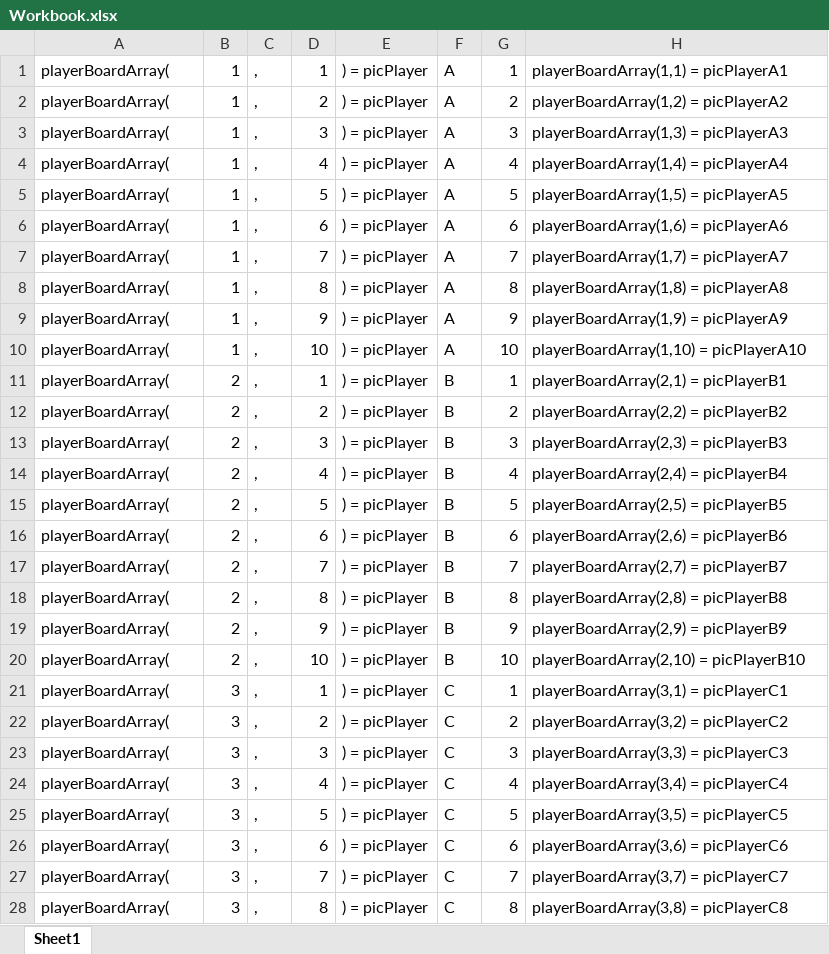
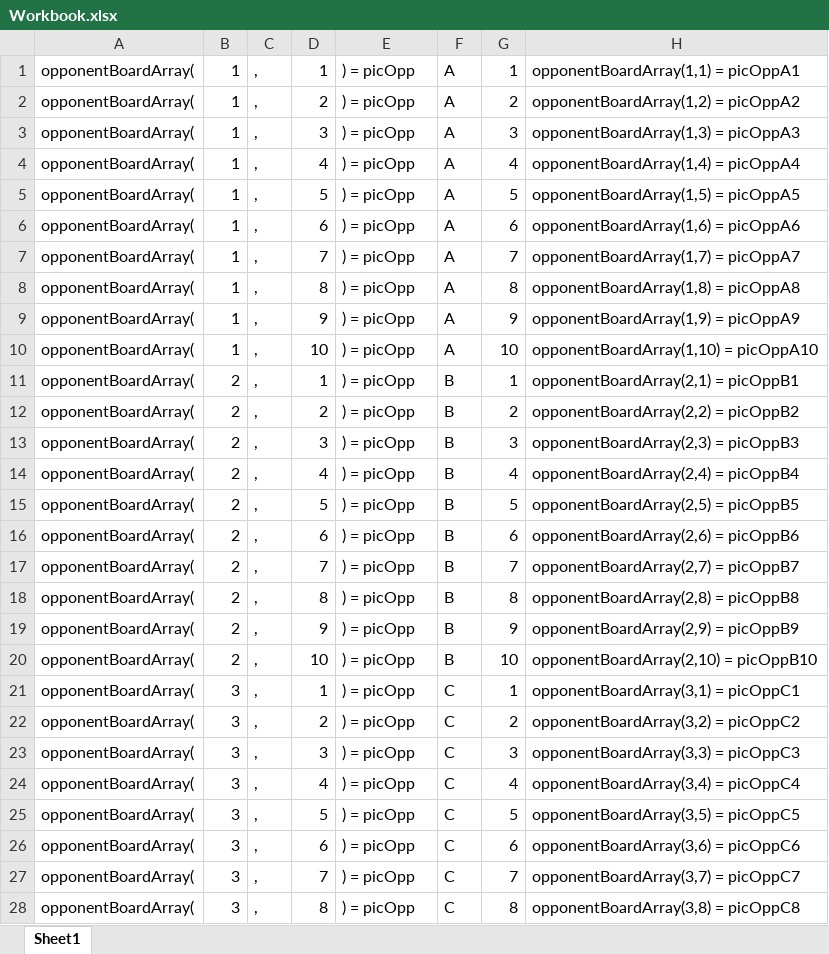
Before and after one commit to CyberTapir/battleship, an Excel workbook: bin/Debug/net8.0-windows/Workbook.xlsx, sheet Sheet1, drawn as a sheet; only a part is shown; values as stored, in another font and other column widths than the file's, no borders; the diff covers the shown part only; the diff names each change by its address in the sheet, - before the commit and + after, or states it on an @@ line.

Commit message:
28/12/23
    Named opponent grid of picture boxes
    Completed control array of picture boxes for opponent grid
    Completed Sub clearPictureBoxes to clear all pictureboxes on the form when run.

Next steps is to start implementing the basic structure of functions and subroutines.

```diff
--- a/bin/Debug/net8.0-windows/Workbook.xlsx (sheet Sheet1)
+++ b/bin/Debug/net8.0-windows/Workbook.xlsx (sheet Sheet1)
-A1:A28: playerBoardArray(
+A1:A28: opponentBoardArray(
-E1:E28: ) = picPlayer
+E1:E28: ) = picOpp
-H1: playerBoardArray(1,1) = picPlayerA1
+H1: opponentBoardArray(1,1) = picOppA1
-H2: playerBoardArray(1,2) = picPlayerA2
+H2: opponentBoardArray(1,2) = picOppA2
-H3: playerBoardArray(1,3) = picPlayerA3
+H3: opponentBoardArray(1,3) = picOppA3
-H4: playerBoardArray(1,4) = picPlayerA4
+H4: opponentBoardArray(1,4) = picOppA4
-H5: playerBoardArray(1,5) = picPlayerA5
+H5: opponentBoardArray(1,5) = picOppA5
-H6: playerBoardArray(1,6) = picPlayerA6
+H6: opponentBoardArray(1,6) = picOppA6
-H7: playerBoardArray(1,7) = picPlayerA7
+H7: opponentBoardArray(1,7) = picOppA7
-H8: playerBoardArray(1,8) = picPlayerA8
+H8: opponentBoardArray(1,8) = picOppA8
-H9: playerBoardArray(1,9) = picPlayerA9
+H9: opponentBoardArray(1,9) = picOppA9
-H10: playerBoardArray(1,10) = picPlayerA10
+H10: opponentBoardArray(1,10) = picOppA10
-H11: playerBoardArray(2,1) = picPlayerB1
+H11: opponentBoardArray(2,1) = picOppB1
-H12: playerBoardArray(2,2) = picPlayerB2
+H12: opponentBoardArray(2,2) = picOppB2
-H13: playerBoardArray(2,3) = picPlayerB3
+H13: opponentBoardArray(2,3) = picOppB3
-H14: playerBoardArray(2,4) = picPlayerB4
+H14: opponentBoardArray(2,4) = picOppB4
-H15: playerBoardArray(2,5) = picPlayerB5
+H15: opponentBoardArray(2,5) = picOppB5
-H16: playerBoardArray(2,6) = picPlayerB6
+H16: opponentBoardArray(2,6) = picOppB6
-H17: playerBoardArray(2,7) = picPlayerB7
+H17: opponentBoardArray(2,7) = picOppB7
-H18: playerBoardArray(2,8) = picPlayerB8
+H18: opponentBoardArray(2,8) = picOppB8
-H19: playerBoardArray(2,9) = picPlayerB9
+H19: opponentBoardArray(2,9) = picOppB9
-H20: playerBoardArray(2,10) = picPlayerB10
+H20: opponentBoardArray(2,10) = picOppB10
-H21: playerBoardArray(3,1) = picPlayerC1
+H21: opponentBoardArray(3,1) = picOppC1
-H22: playerBoardArray(3,2) = picPlayerC2
+H22: opponentBoardArray(3,2) = picOppC2
-H23: playerBoardArray(3,3) = picPlayerC3
+H23: opponentBoardArray(3,3) = picOppC3
-H24: playerBoardArray(3,4) = picPlayerC4
+H24: opponentBoardArray(3,4) = picOppC4
-H25: playerBoardArray(3,5) = picPlayerC5
+H25: opponentBoardArray(3,5) = picOppC5
-H26: playerBoardArray(3,6) = picPlayerC6
+H26: opponentBoardArray(3,6) = picOppC6
-H27: playerBoardArray(3,7) = picPlayerC7
+H27: opponentBoardArray(3,7) = picOppC7
-H28: playerBoardArray(3,8) = picPlayerC8
+H28: opponentBoardArray(3,8) = picOppC8
```
Also changed, not shown: 216 edited cells elsewhere in this sheet, 2 other files.
